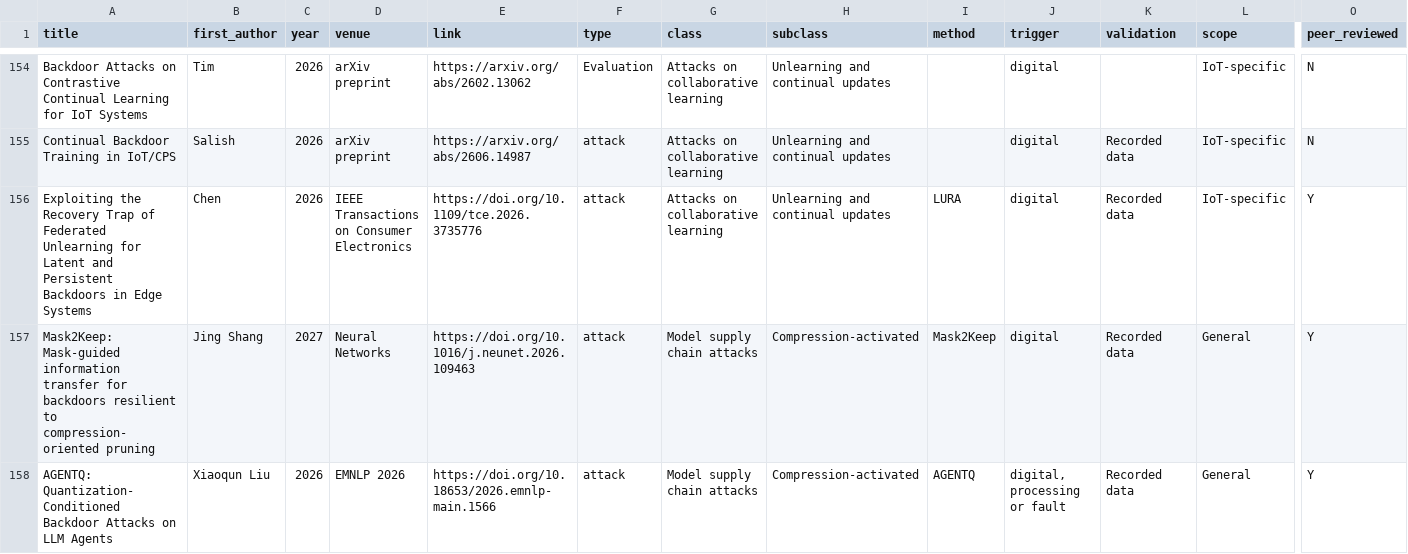
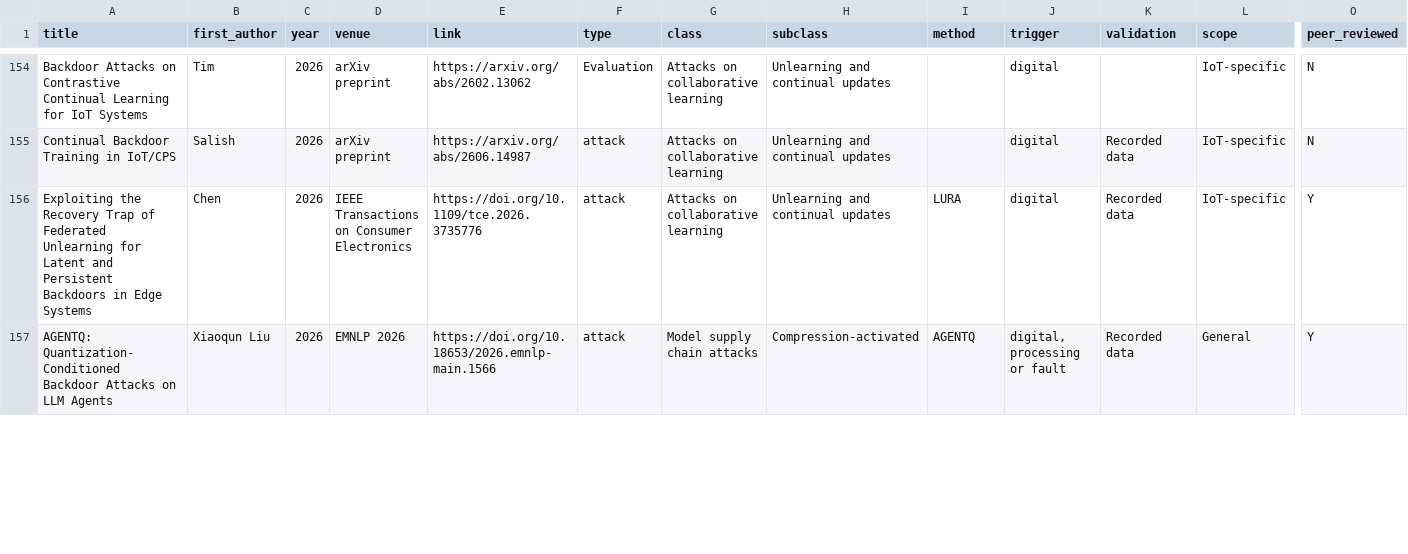
Before and after one commit to Backdoor-DP/IoT-Backdoor-Survey, a CSV file: papers.csv, drawn as a sheet; only a part is shown, gaps mark what is left out; removed rows and columns are numbered as before the commit, all else as after; rows hold the shown columns only; the diff covers the shown part only; the diff names each change by its address in the sheet, - before the commit and + after, or states it on an @@ line.

Commit message:
Fix publication years of two entries

```diff
--- a/papers.csv
+++ b/papers.csv
-row 157: Mask2Keep: Mask-guided information transfer for backdoors resilient to compression-oriented pruning | Jing Shang | 2027 | Neural Networks | https://doi.org/10.1016/j.neunet.2026.109463 | attack | Model supply chain attacks | Compression-activated | Mask2Keep | digital | Recorded data | General | Y
```
Also changed, not shown: 2 added rows and 1 removed row elsewhere in this file, 1 other file.
